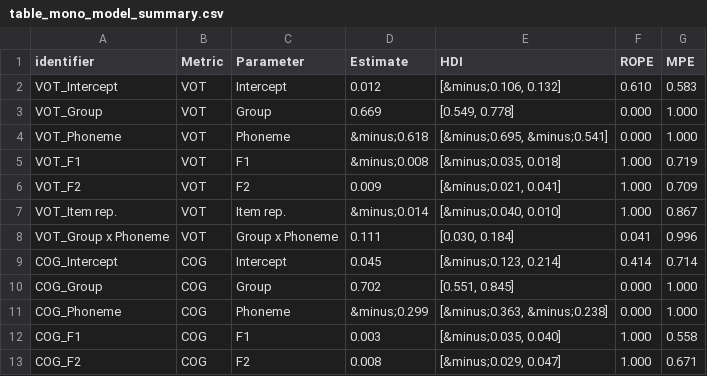
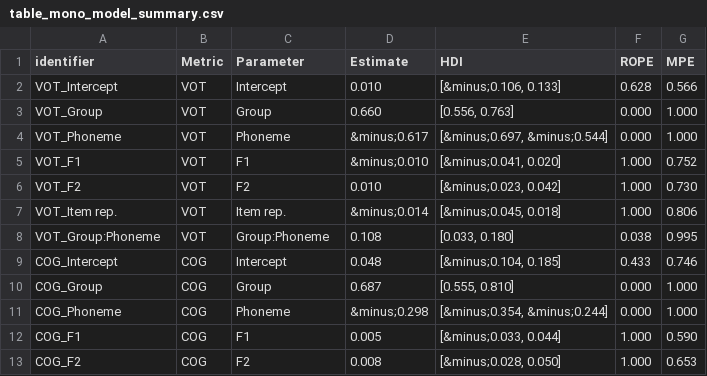
Before and after one commit to jvcasillas/spanish_english_coronals, a CSV file: data/tidy/table_mono_model_summary.csv, drawn as a sheet; only a part is shown; the diff covers the shown part only.

```diff
--- a/data/tidy/table_mono_model_summary.csv
+++ b/data/tidy/table_mono_model_summary.csv
@@ -1,13 +1,13 @@
 identifier,Metric,Parameter,Estimate,HDI,ROPE,MPE
-VOT_Intercept,VOT,Intercept,0.012,"[&minus;0.106, 0.132]",0.610,0.583
-VOT_Group,VOT,Group,0.669,"[0.549, 0.778]",0.000,1.000
-VOT_Phoneme,VOT,Phoneme,&minus;0.618,"[&minus;0.695, &minus;0.541]",0.000,1.000
-VOT_F1,VOT,F1,&minus;0.008,"[&minus;0.035, 0.018]",1.000,0.719
-VOT_F2,VOT,F2,0.009,"[&minus;0.021, 0.041]",1.000,0.709
-VOT_Item rep.,VOT,Item rep.,&minus;0.014,"[&minus;0.040, 0.010]",1.000,0.867
-VOT_Group x Phoneme,VOT,Group x Phoneme,0.111,"[0.030, 0.184]",0.041,0.996
-COG_Intercept,COG,Intercept,0.045,"[&minus;0.123, 0.214]",0.414,0.714
-COG_Group,COG,Group,0.702,"[0.551, 0.845]",0.000,1.000
-COG_Phoneme,COG,Phoneme,&minus;0.299,"[&minus;0.363, &minus;0.238]",0.000,1.000
-COG_F1,COG,F1,0.003,"[&minus;0.035, 0.040]",1.000,0.558
-COG_F2,COG,F2,0.008,"[&minus;0.029, 0.047]",1.000,0.671
+VOT_Intercept,VOT,Intercept,0.010,"[&minus;0.106, 0.133]",0.628,0.566
+VOT_Group,VOT,Group,0.660,"[0.556, 0.763]",0.000,1.000
+VOT_Phoneme,VOT,Phoneme,&minus;0.617,"[&minus;0.697, &minus;0.544]",0.000,1.000
+VOT_F1,VOT,F1,&minus;0.010,"[&minus;0.041, 0.020]",1.000,0.752
+VOT_F2,VOT,F2,0.010,"[&minus;0.023, 0.042]",1.000,0.730
+VOT_Item rep.,VOT,Item rep.,&minus;0.014,"[&minus;0.045, 0.018]",1.000,0.806
+VOT_Group:Phoneme,VOT,Group:Phoneme,0.108,"[0.033, 0.180]",0.038,0.995
+COG_Intercept,COG,Intercept,0.048,"[&minus;0.104, 0.185]",0.433,0.746
+COG_Group,COG,Group,0.687,"[0.555, 0.810]",0.000,1.000
+COG_Phoneme,COG,Phoneme,&minus;0.298,"[&minus;0.354, &minus;0.244]",0.000,1.000
+COG_F1,COG,F1,0.005,"[&minus;0.033, 0.044]",1.000,0.590
+COG_F2,COG,F2,0.008,"[&minus;0.028, 0.050]",1.000,0.653
```
Also changed, not shown: 1 added row, 1 removed row and 93 edited cells elsewhere in this file, data/tidy/table_bi_poa_model_summary.csv, data/tidy/table_vowel_model_summary.csv.
